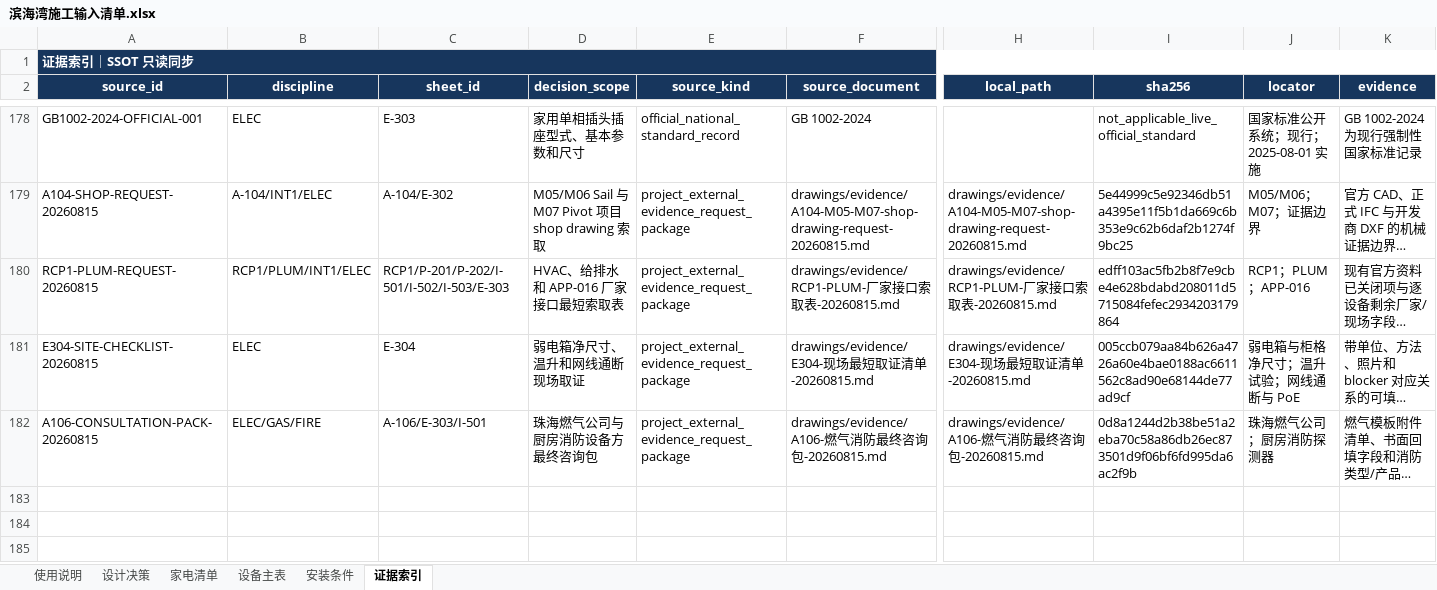
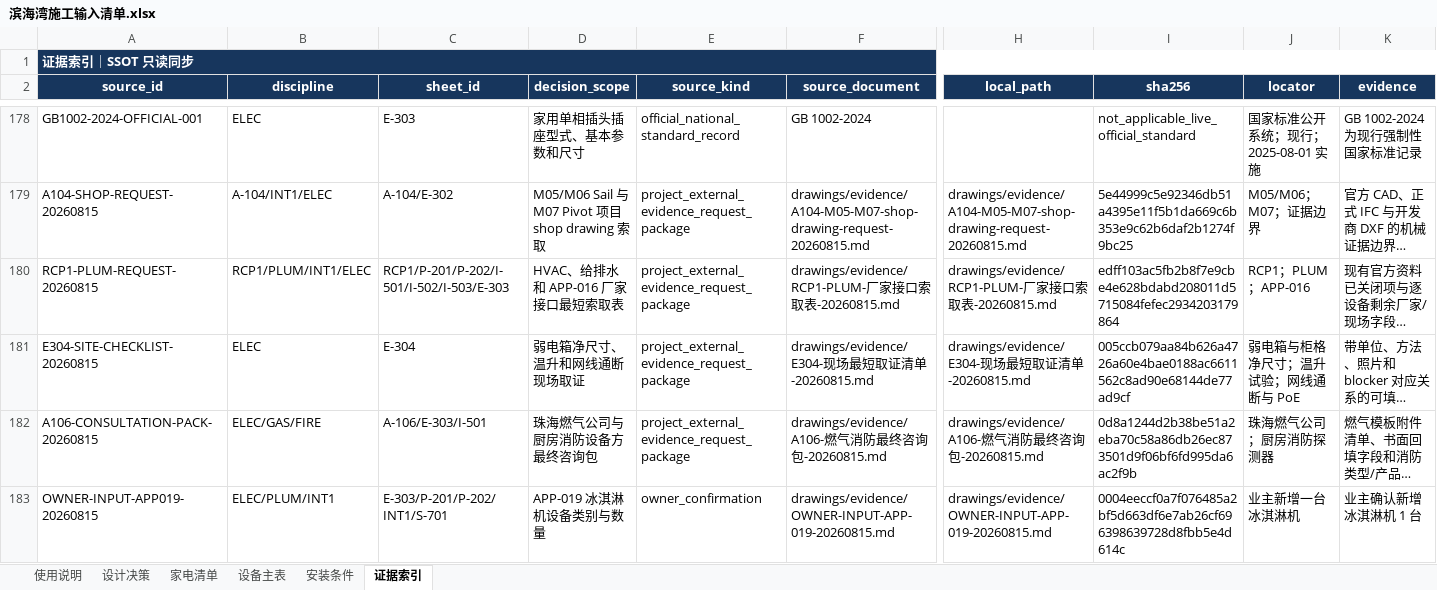
Before and after one commit to Weihan96/2504-GBTB-Yanlord-Zhuhai, an Excel workbook: output/forms/滨海湾施工输入清单.xlsx, sheet 证据索引, drawn as a sheet; only a part is shown, gaps mark what is left out; long unchanged cells end in …; values as stored, in another font and other column widths than the file's, no borders; table styles not drawn; rows hold the shown columns only; the diff names each change by its address in the sheet, - before the commit and + after, or states it on an @@ line.

Commit message:
feat(data): register ice cream machine input
- Add APP-019 as a one-unit candidate while keeping its location, model, and installation interfaces unknown until owner and vendor evidence arrives.

- Sync the equipment SSOT, workbook, PLUM/INT1/S-701 outputs, and route its 16 release blockers into one evidence request package.

- Validate workbook parity, 165/165 IFC scope, portable evidence hashes, and the reviewed-candidate release without changing the formal IFC.

```diff
--- a/output/forms/滨海湾施工输入清单.xlsx (sheet 证据索引)
+++ b/output/forms/滨海湾施工输入清单.xlsx (sheet 证据索引)
+row 183: OWNER-INPUT-APP019-20260815 | ELEC/PLUM/INT1 | E-303/P-201/P-202/INT1/S-701 | APP-019 冰淇淋机设备类别与数量 | owner_confirmation | drawings/evidence/OWNER-INPUT-APP-019-20260815.md | drawings/evidence/OWNER-INPUT-APP-019-20260815.md | 0004eeccf0a7f076485a2bf5d663df6e7ab26cf696398639728d8fbb5e4d614c | 业主新增一台冰淇淋机 | 业主确认新增冰淇淋机 1 台
```
Also changed, not shown: sheet 安装条件, sheet 设备主表, sheet 家电清单, 18 other files.
